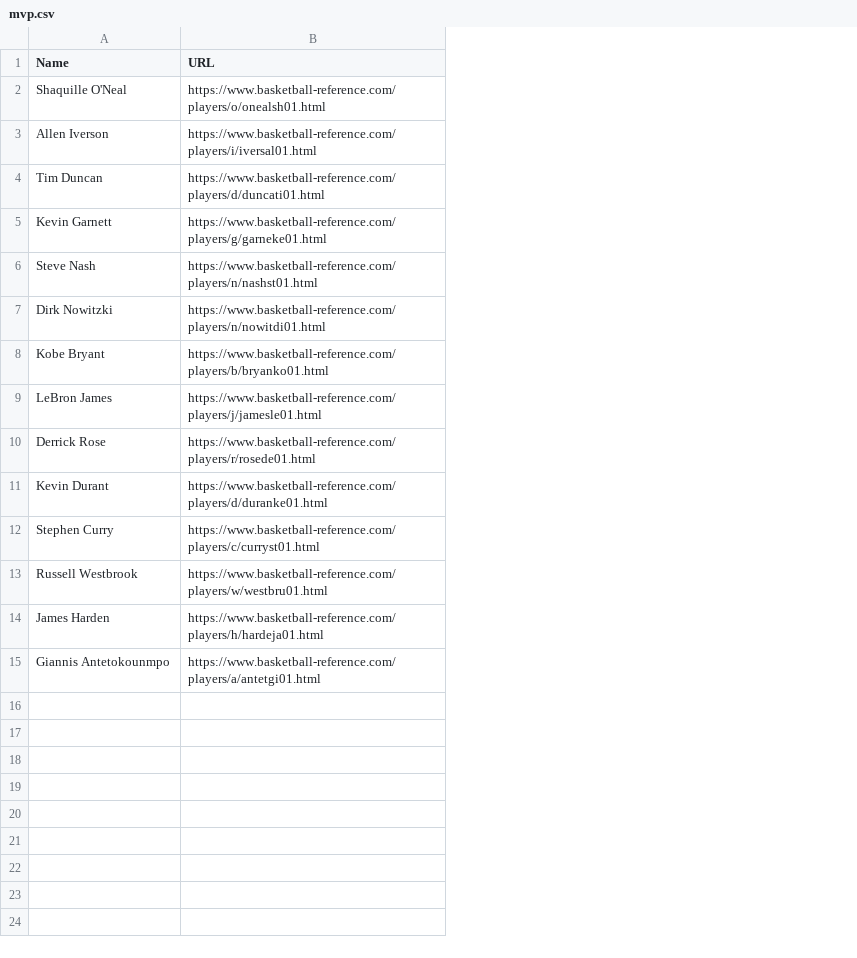
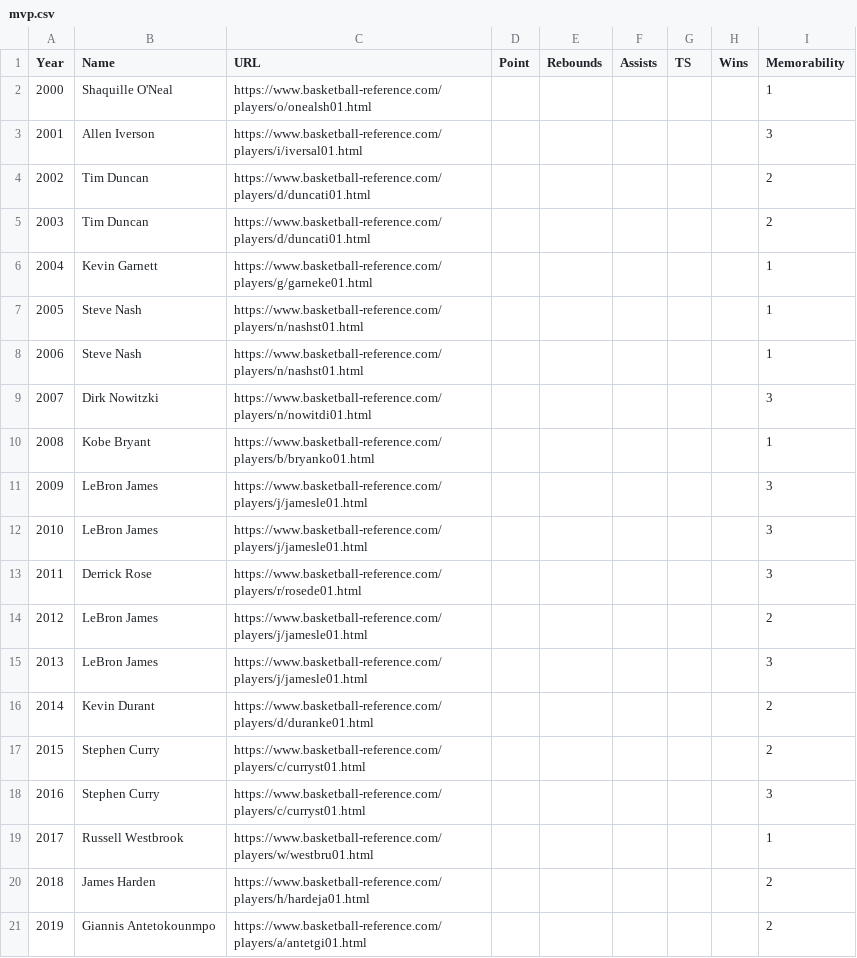
Before and after one commit to mikepatel/NBA-Prime, a CSV file: data/mvp.csv, drawn as a sheet; addresses are those after the commit; the diff names each change by its address in the sheet, - before the commit and + after, or states it on an @@ line.

Commit message:
Adding memorability scores

```diff
--- a/data/mvp.csv
+++ b/data/mvp.csv
+column A (Year), rows 2-4: 2000 | 2001 | 2002; row 6: 2004; rows 8-11: 2006 | 2007 | 2008 | 2009; row 13: 2011; row 16: 2014; rows 18-21: 2016 | 2017 | 2018 | 2019
+column D (Point), empty
+column E (Rebounds), empty
+column F (Assists), empty
+column G (TS), empty
+column H (Wins), empty
+column I (Memorability), rows 2-4: 1 | 3 | 2; row 6: 1; rows 8-11: 1 | 3 | 1 | 3; row 13: 3; row 16: 2; rows 18-21: 3 | 1 | 2 | 2
+row 5: 2003 | Tim Duncan | https://www.basketball-reference.com/players/d/duncati01.html |  |  |  |  |  | 2
+row 7: 2005 | Steve Nash | https://www.basketball-reference.com/players/n/nashst01.html |  |  |  |  |  | 1
+row 12: 2010 | LeBron James | https://www.basketball-reference.com/players/j/jamesle01.html |  |  |  |  |  | 3
+row 14: 2012 | LeBron James | https://www.basketball-reference.com/players/j/jamesle01.html |  |  |  |  |  | 2
+row 15: 2013 | LeBron James | https://www.basketball-reference.com/players/j/jamesle01.html |  |  |  |  |  | 3
+row 17: 2015 | Stephen Curry | https://www.basketball-reference.com/players/c/curryst01.html |  |  |  |  |  | 2
```
